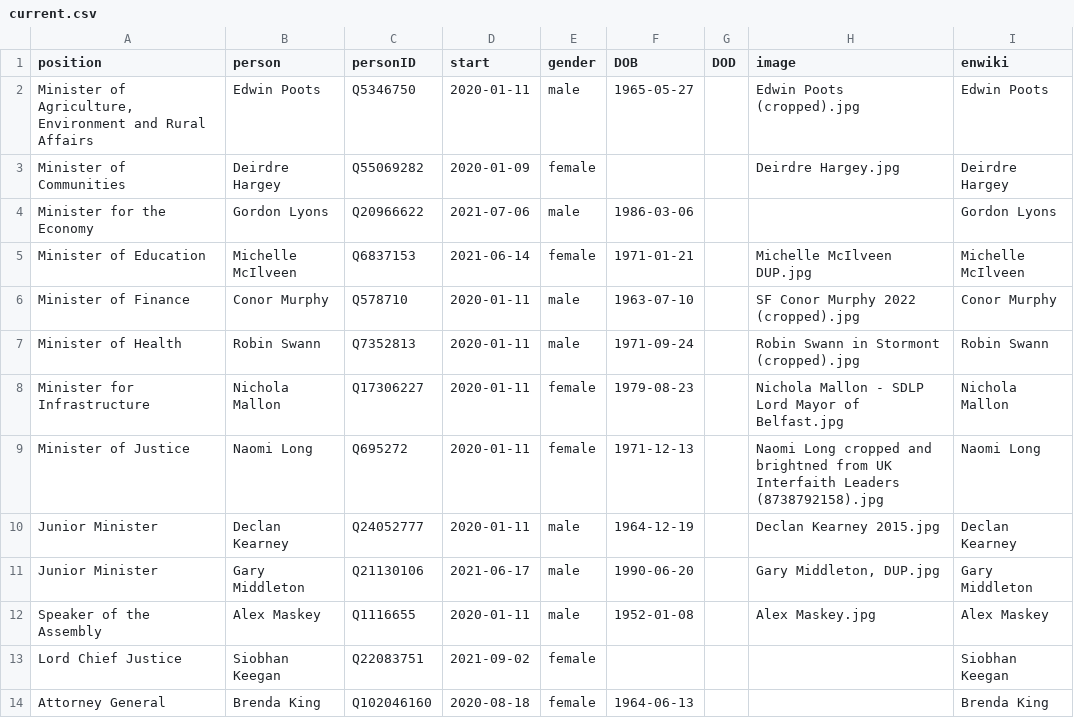
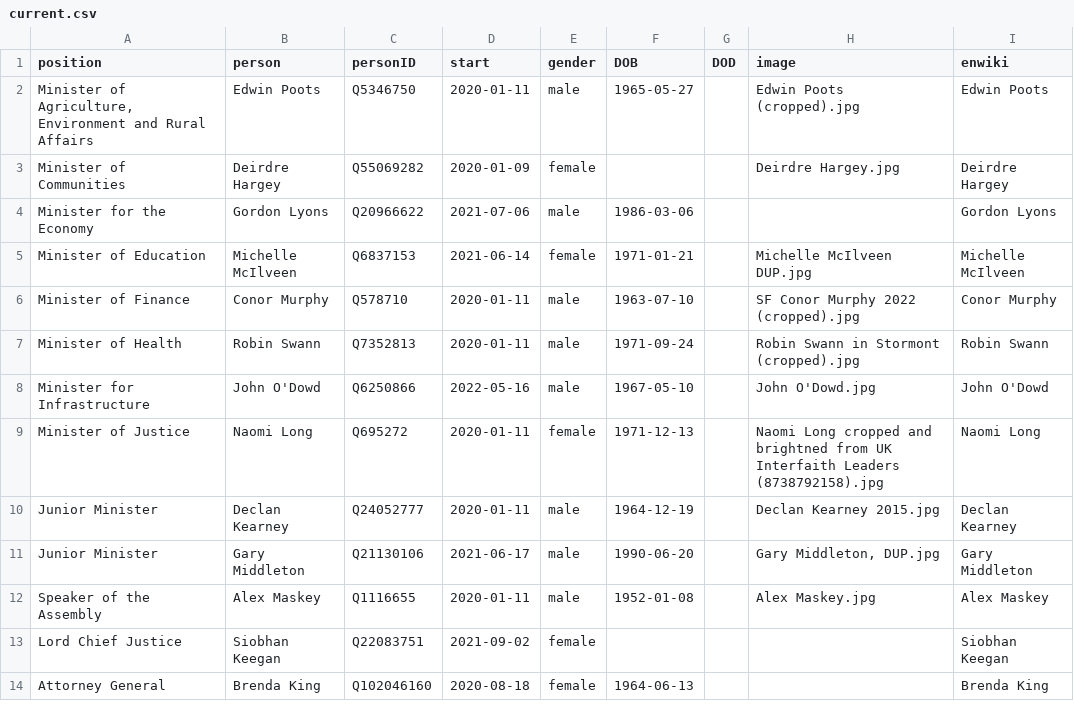
Before and after one commit to every-politician-scrapers/northern-ireland-ministers, a CSV file: html/current.csv, drawn as a sheet; removed rows and columns are numbered as before the commit, all else as after; the diff names each change by its address in the sheet, - before the commit and + after, or states it on an @@ line.

```diff
--- a/html/current.csv
+++ b/html/current.csv
-row 8: Minister for Infrastructure | Nichola Mallon | Q17306227 | 2020-01-11 | female | 1979-08-23 |  | Nichola Mallon - SDLP Lord Mayor of Belfast.jpg | Nichola Mallon
+row 8: Minister for Infrastructure | John O'Dowd | Q6250866 | 2022-05-16 | male | 1967-05-10 |  | John O'Dowd.jpg | John O'Dowd
```
Also changed, not shown: html/holders21.csv, 1 other file.
